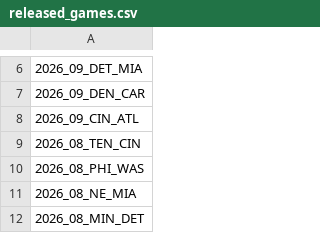
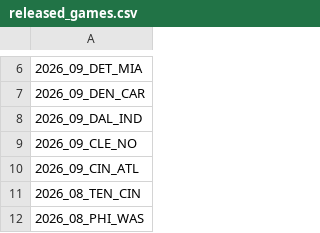
Before and after one commit to nflverse/nflverse-pbp-internal, a CSV file: released_games.csv, drawn as a sheet; only a part is shown, gaps mark what is left out; the shorter side is filled out with more unchanged rows; the diff names each change by its address in the sheet, - before the commit and + after, or states it on an @@ line.

```diff
--- a/released_games.csv
+++ b/released_games.csv
+row 8: 2026_09_DAL_IND
+row 9: 2026_09_CLE_NO
```
